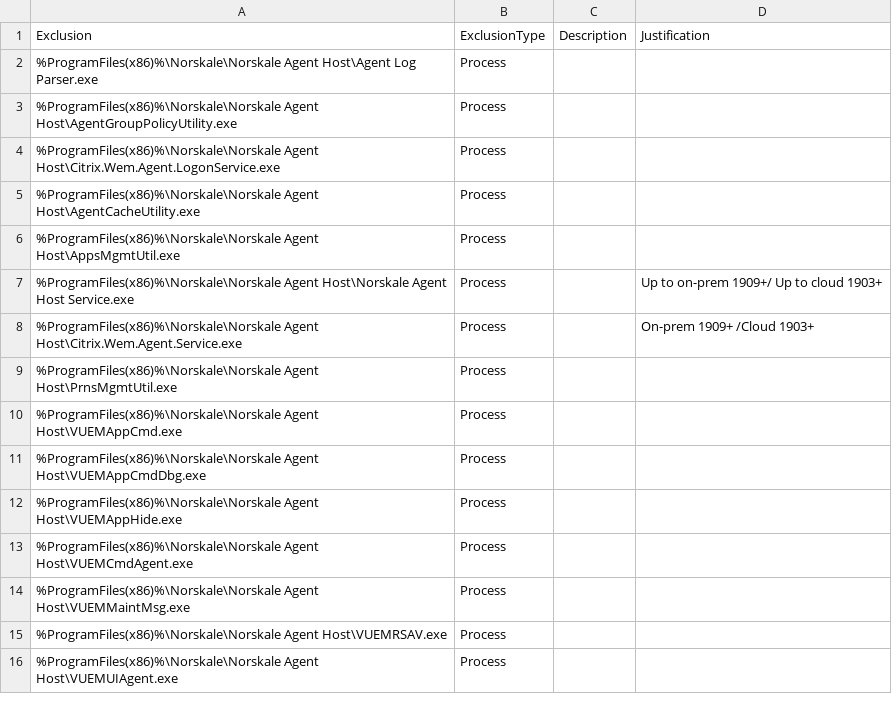
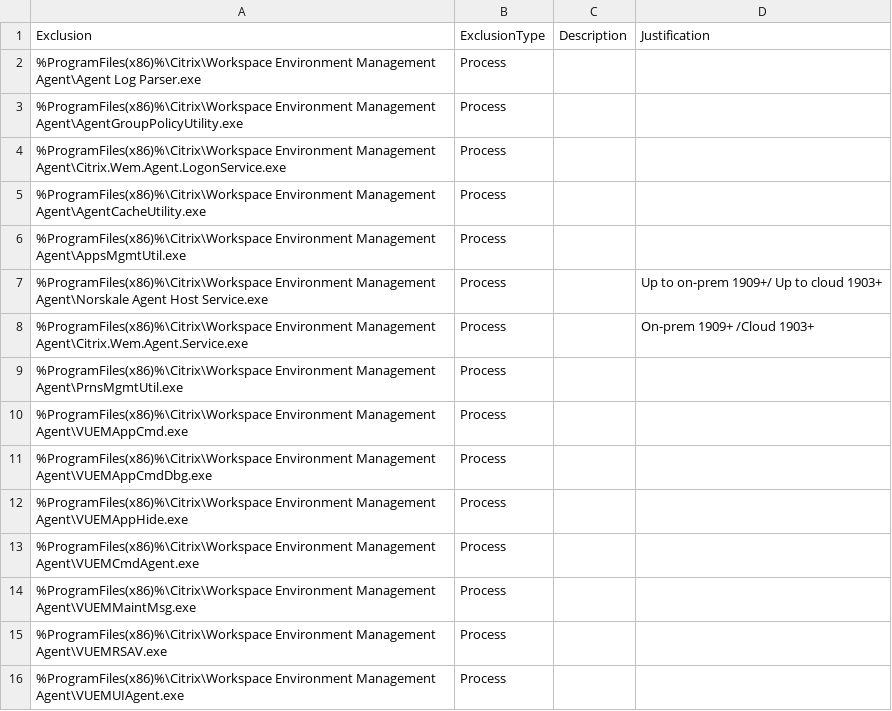
Before and after one commit to j81blog/AntivirusExclusions, a CSV file: Citrix Workspace Environment Management Infrastructure Service Agent.csv, drawn as a sheet; the diff names each change by its address in the sheet, - before the commit and + after, or states it on an @@ line.

Commit message:
Add note about older agent installation directory in HTML and update CSV file

```diff
--- a/Citrix Workspace Environment Management Infrastructure Service Agent.csv
+++ b/Citrix Workspace Environment Management Infrastructure Service Agent.csv
-A2: %ProgramFiles(x86)%\Norskale\Norskale Agent Host\Agent Log Parser.exe
+A2: %ProgramFiles(x86)%\Citrix\Workspace Environment Management Agent\Agent Log Parser.exe
-A3: %ProgramFiles(x86)%\Norskale\Norskale Agent Host\AgentGroupPolicyUtility.exe
+A3: %ProgramFiles(x86)%\Citrix\Workspace Environment Management Agent\AgentGroupPolicyUtility.exe
-A4: %ProgramFiles(x86)%\Norskale\Norskale Agent Host\Citrix.Wem.Agent.LogonService.exe
+A4: %ProgramFiles(x86)%\Citrix\Workspace Environment Management Agent\Citrix.Wem.Agent.LogonService.exe
-A5: %ProgramFiles(x86)%\Norskale\Norskale Agent Host\AgentCacheUtility.exe
+A5: %ProgramFiles(x86)%\Citrix\Workspace Environment Management Agent\AgentCacheUtility.exe
-A6: %ProgramFiles(x86)%\Norskale\Norskale Agent Host\AppsMgmtUtil.exe
+A6: %ProgramFiles(x86)%\Citrix\Workspace Environment Management Agent\AppsMgmtUtil.exe
-A7: %ProgramFiles(x86)%\Norskale\Norskale Agent Host\Norskale Agent Host…
+A7: %ProgramFiles(x86)%\Citrix\Workspace Environment Management Agent\Norskale Agent Host…
-A8: %ProgramFiles(x86)%\Norskale\Norskale Agent Host\Citrix.Wem.Agent.Service.exe
+A8: %ProgramFiles(x86)%\Citrix\Workspace Environment Management Agent\Citrix.Wem.Agent.Service.exe
-A9: %ProgramFiles(x86)%\Norskale\Norskale Agent Host\PrnsMgmtUtil.exe
+A9: %ProgramFiles(x86)%\Citrix\Workspace Environment Management Agent\PrnsMgmtUtil.exe
-A10: %ProgramFiles(x86)%\Norskale\Norskale Agent Host\VUEMAppCmd.exe
+A10: %ProgramFiles(x86)%\Citrix\Workspace Environment Management Agent\VUEMAppCmd.exe
-A11: %ProgramFiles(x86)%\Norskale\Norskale Agent Host\VUEMAppCmdDbg.exe
+A11: %ProgramFiles(x86)%\Citrix\Workspace Environment Management Agent\VUEMAppCmdDbg.exe
-A12: %ProgramFiles(x86)%\Norskale\Norskale Agent Host\VUEMAppHide.exe
+A12: %ProgramFiles(x86)%\Citrix\Workspace Environment Management Agent\VUEMAppHide.exe
-A13: %ProgramFiles(x86)%\Norskale\Norskale Agent Host\VUEMCmdAgent.exe
+A13: %ProgramFiles(x86)%\Citrix\Workspace Environment Management Agent\VUEMCmdAgent.exe
-A14: %ProgramFiles(x86)%\Norskale\Norskale Agent Host\VUEMMaintMsg.exe
+A14: %ProgramFiles(x86)%\Citrix\Workspace Environment Management Agent\VUEMMaintMsg.exe
-A15: %ProgramFiles(x86)%\Norskale\Norskale Agent Host\VUEMRSAV.exe
+A15: %ProgramFiles(x86)%\Citrix\Workspace Environment Management Agent\VUEMRSAV.exe
-A16: %ProgramFiles(x86)%\Norskale\Norskale Agent Host\VUEMUIAgent.exe
+A16: %ProgramFiles(x86)%\Citrix\Workspace Environment Management Agent\VUEMUIAgent.exe
```
Also changed, not shown: 1 other file.
